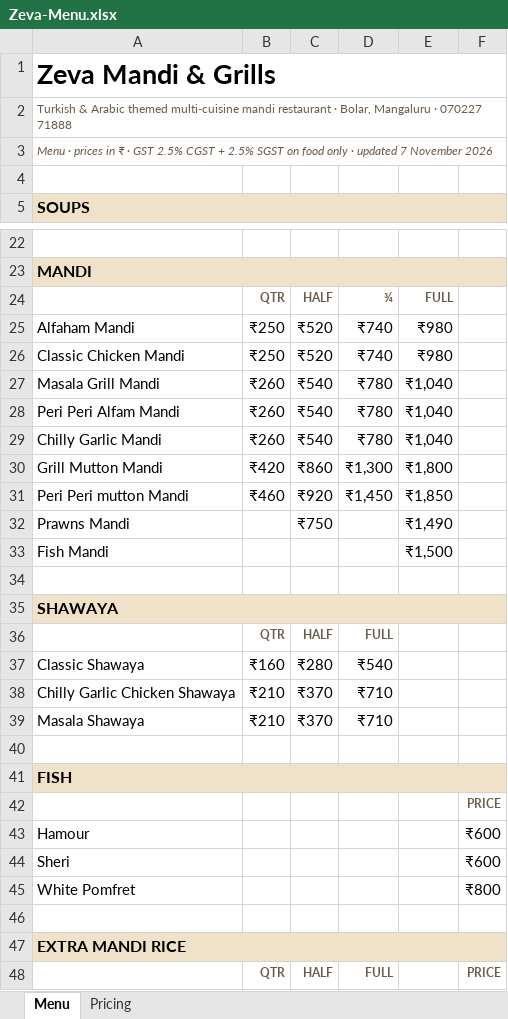
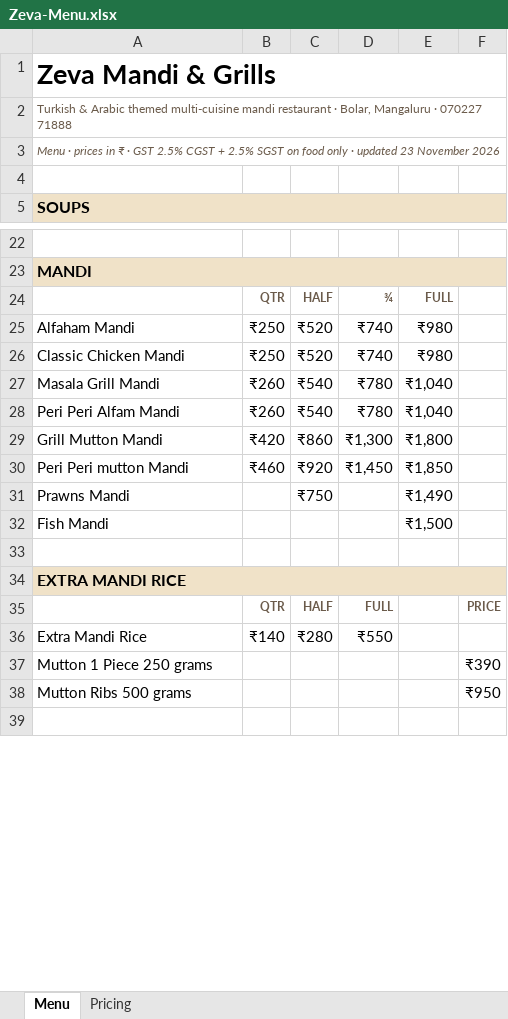
Before and after one commit to afraznainar/zeva-official, an Excel workbook: Zeva-Menu.xlsx, sheet Menu, drawn as a sheet; only a part is shown, gaps mark what is left out; the shorter side is filled out with more unchanged rows; values as stored, in another font and other column widths than the file's, no borders; the diff names each change by its address in the sheet, - before the commit and + after, or states it on an @@ line.

Commit message:
Regenerate the menu spreadsheet from the new card
Zeva-Menu.xlsx is generated from menu.html, so the eight-page card and the
removed Shawaya / fish / Chilly Garlic items left it stale. Rebuilt from the
current page: 17 sections, 117 dishes, 152 pricing rows.

```diff
--- a/Zeva-Menu.xlsx (sheet Menu)
+++ b/Zeva-Menu.xlsx (sheet Menu)
-A3: …· updated 7 November 2026
+A3: …· updated 23 November 2026
-row 29: Chilly Garlic Mandi | ₹260 | ₹540 | ₹780 | ₹1,040
-row 34: (empty)
-row 35: SHAWAYA
-row 36:  | QTR | HALF | FULL
-row 37: Classic Shawaya | ₹160 | ₹280 | ₹540
-row 38: Chilly Garlic Chicken Shawaya | ₹210 | ₹370 | ₹710
-row 39: Masala Shawaya | ₹210 | ₹370 | ₹710
-row 40: (empty)
-row 41: FISH
-row 42:  |  |  |  |  | PRICE
-row 43: Hamour |  |  |  |  | ₹600
-row 44: Sheri |  |  |  |  | ₹600
-row 45: White Pomfret |  |  |  |  | ₹800
```
Also changed, not shown: sheet Pricing.
